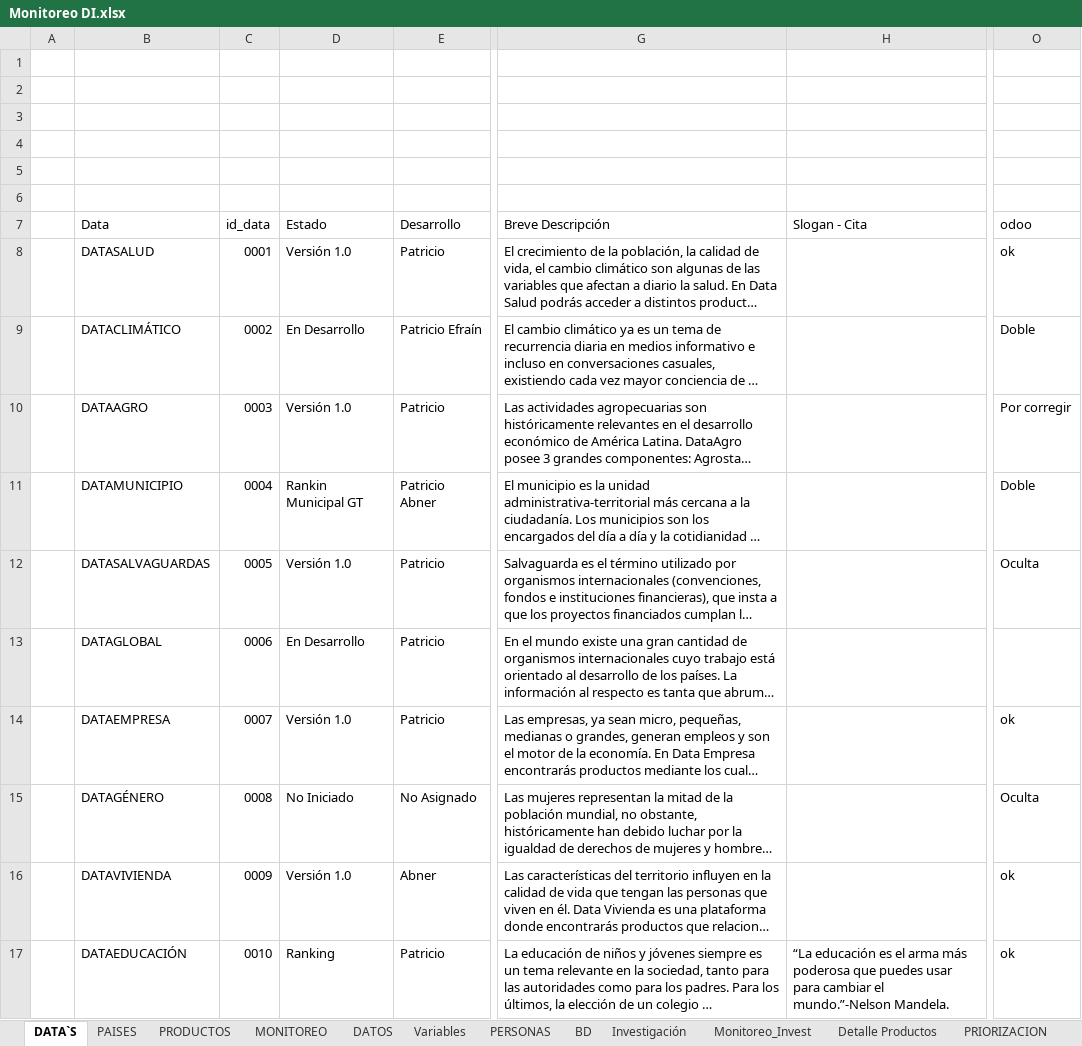
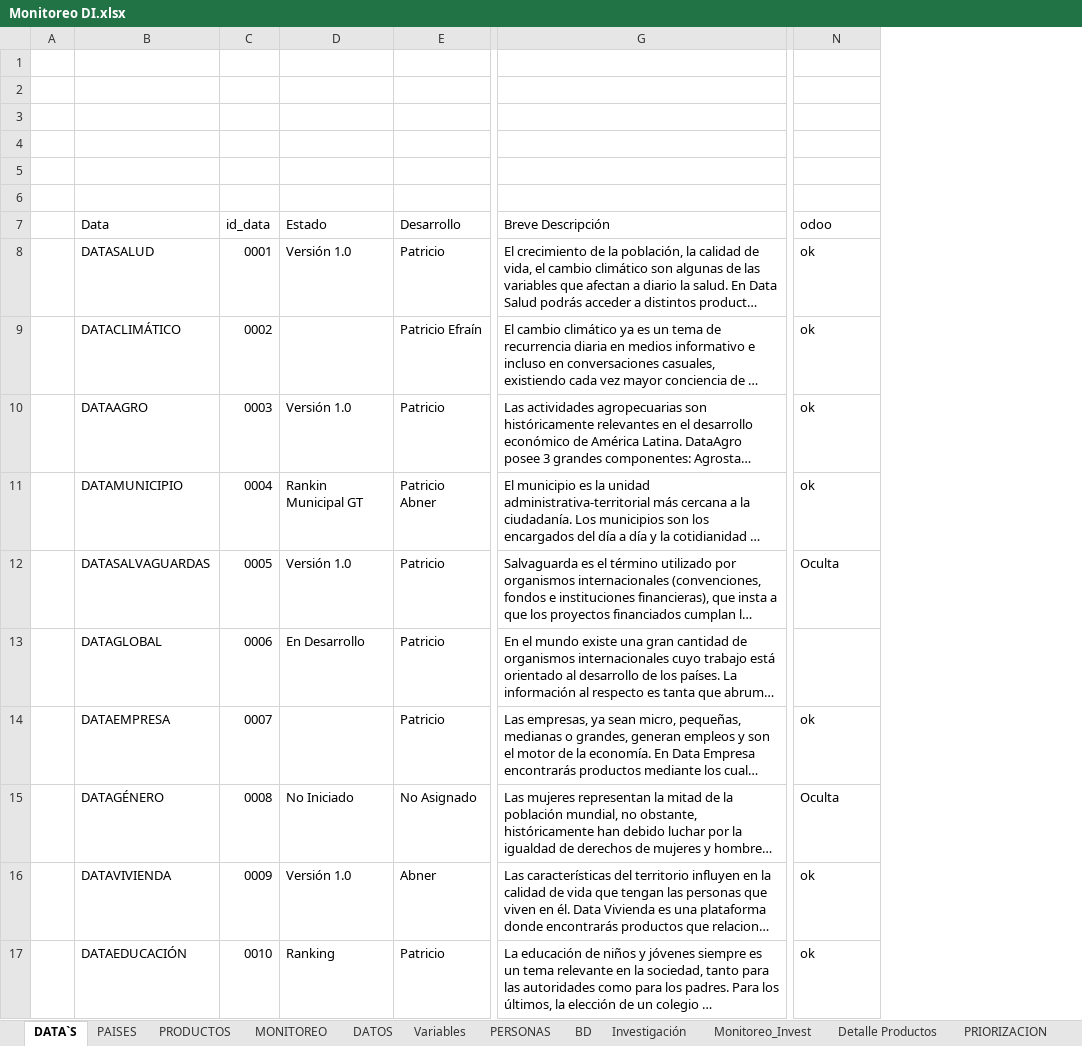
Before and after one commit to Sud-Austral/MONITOREO-DI, an Excel workbook: Monitoreo DI.xlsx, sheet DATA`S, drawn as a sheet; only a part is shown, gaps mark what is left out; long unchanged cells end in …; values as stored, in another font and other column widths than the file's, no cell formats; charts and pictures and conditional formats and table styles not drawn; removed rows and columns are numbered as before the commit, all else as after; the diff covers the shown part only; the diff names each change by its address in the sheet, - before the commit and + after, or states it on an @@ line.

```diff
--- a/Monitoreo DI.xlsx (sheet DATA`S)
+++ b/Monitoreo DI.xlsx (sheet DATA`S)
-column H (Slogan - Cita), row 17: “La educación es el arma más poderosa que puedes usar para cambiar el mundo.”-Nelson Mandela.
-D9 (Estado): En Desarrollo
+D9 (Estado): (empty)
-N9 (odoo): Doble
+N9 (odoo): ok
-N10 (odoo): Por corregir
+N10 (odoo): ok
-N11 (odoo): Doble
+N11 (odoo): ok
-D14 (Estado): Versión 1.0
+D14 (Estado): (empty)
```
Also changed, not shown: 6 edited cells elsewhere in this sheet, sheet PRODUCTOS, sheet PRIORIZACION, cell formats, hidden cells, charts or pictures, 1 other file.
